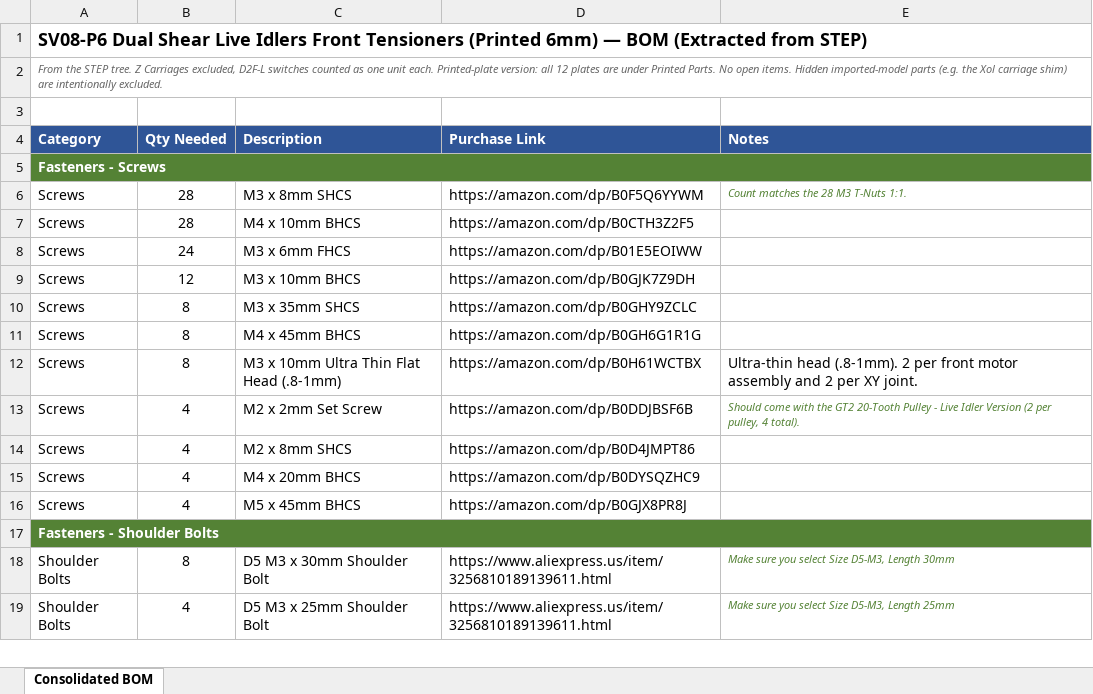
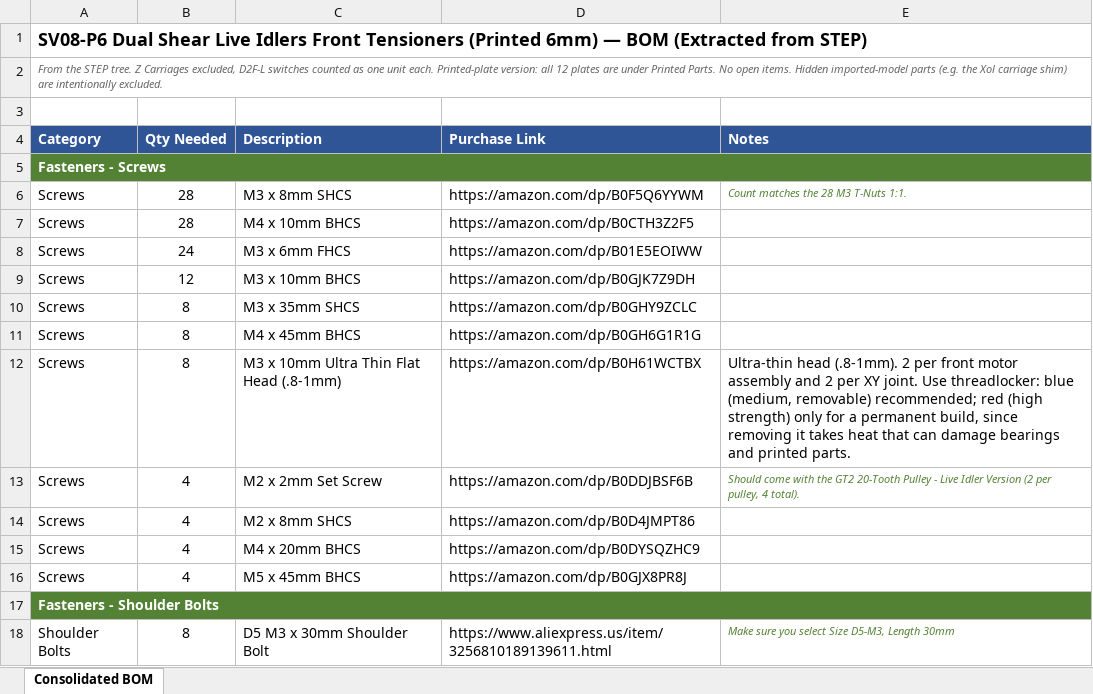
Before and after one commit to MASantangelo/SV08-Enhanced-Gantry-Projects, an Excel workbook: Printed Version/SV08_P6_Printed_BOM_from_STEP.xlsx, sheet Consolidated BOM, drawn as a sheet; only a part is shown; the shorter side is filled out with more unchanged rows; values as stored, in another font and other column widths than the file's, no borders; the diff names each change by its address in the sheet, - before the commit and + after, or states it on an @@ line.

```diff
--- a/Printed Version/SV08_P6_Printed_BOM_from_STEP.xlsx (sheet Consolidated BOM)
+++ b/Printed Version/SV08_P6_Printed_BOM_from_STEP.xlsx (sheet Consolidated BOM)
-E12 (Notes): …XY joint.
+E12 (Notes): …XY joint. Use threadlocker: blue (medium, removable) recommended; red (high strength) only for a permanent build, since removing it takes heat that can damage bearings and printed parts.
```
Also changed, not shown: CF Version/SV08_CF6_BOM_from_STEP.xlsx, 3 other files.
